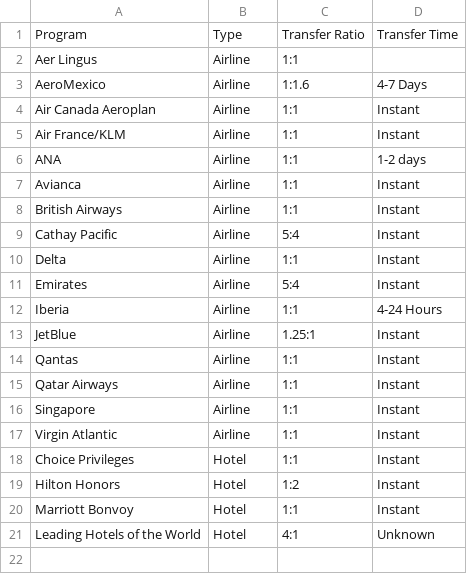
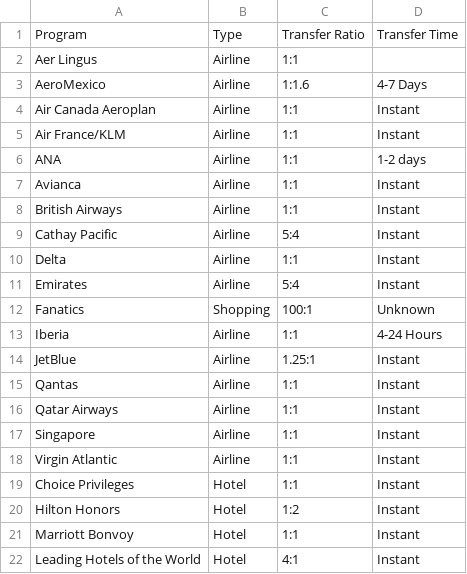
Before and after one commit to atmospyhere/bonuses, a CSV file: partners_american_express_transfer_partners.csv, drawn as a sheet.

```diff
--- a/partners_american_express_transfer_partners.csv
+++ b/partners_american_express_transfer_partners.csv
@@ -11,2 +11,3 @@ Delta,Airline,1:1,Instant
 Emirates,Airline,5:4,Instant
+Fanatics,Shopping,100:1,Unknown
 Iberia,Airline,1:1,4-24 Hours
@@ -20,2 +21,2 @@ Hilton Honors,Hotel,1:2,Instant
 Marriott Bonvoy,Hotel,1:1,Instant
-Leading Hotels of the World,Hotel,4:1,Unknown
+Leading Hotels of the World,Hotel,4:1,Instant
```
Also changed, not shown: partners_citi_transfer_partners.csv.
